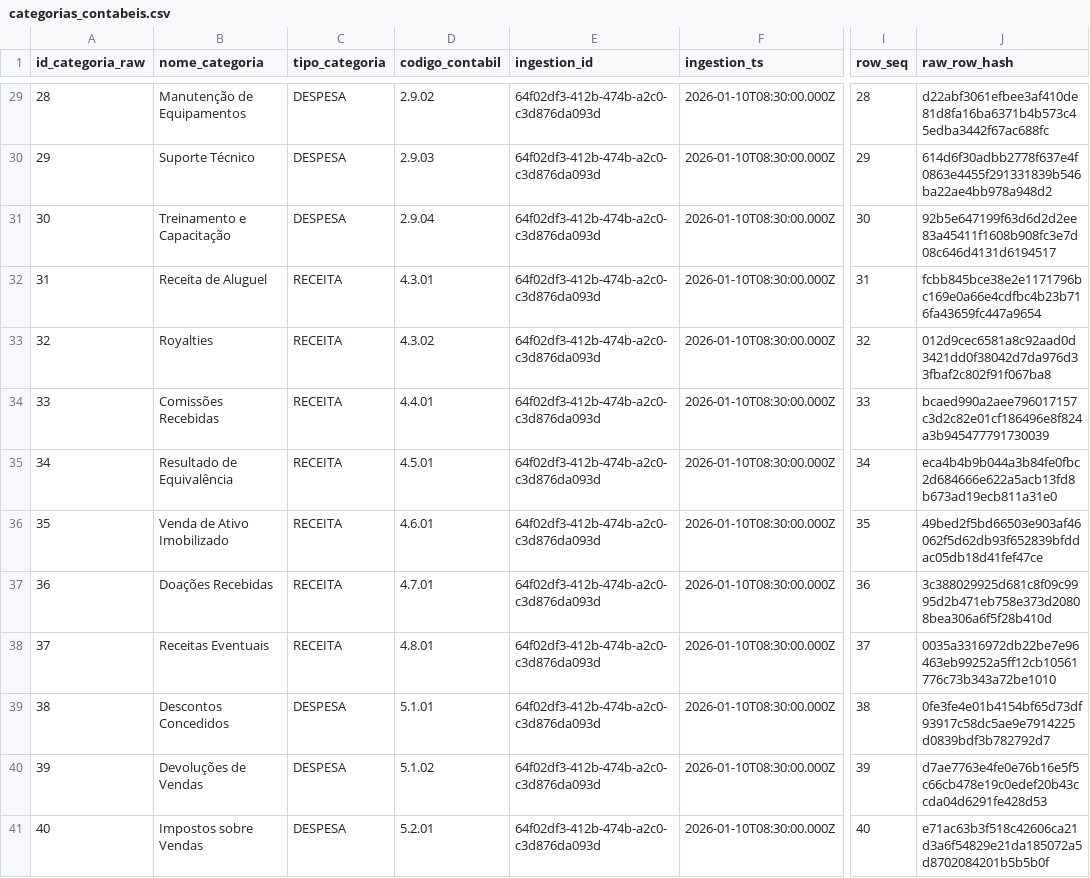
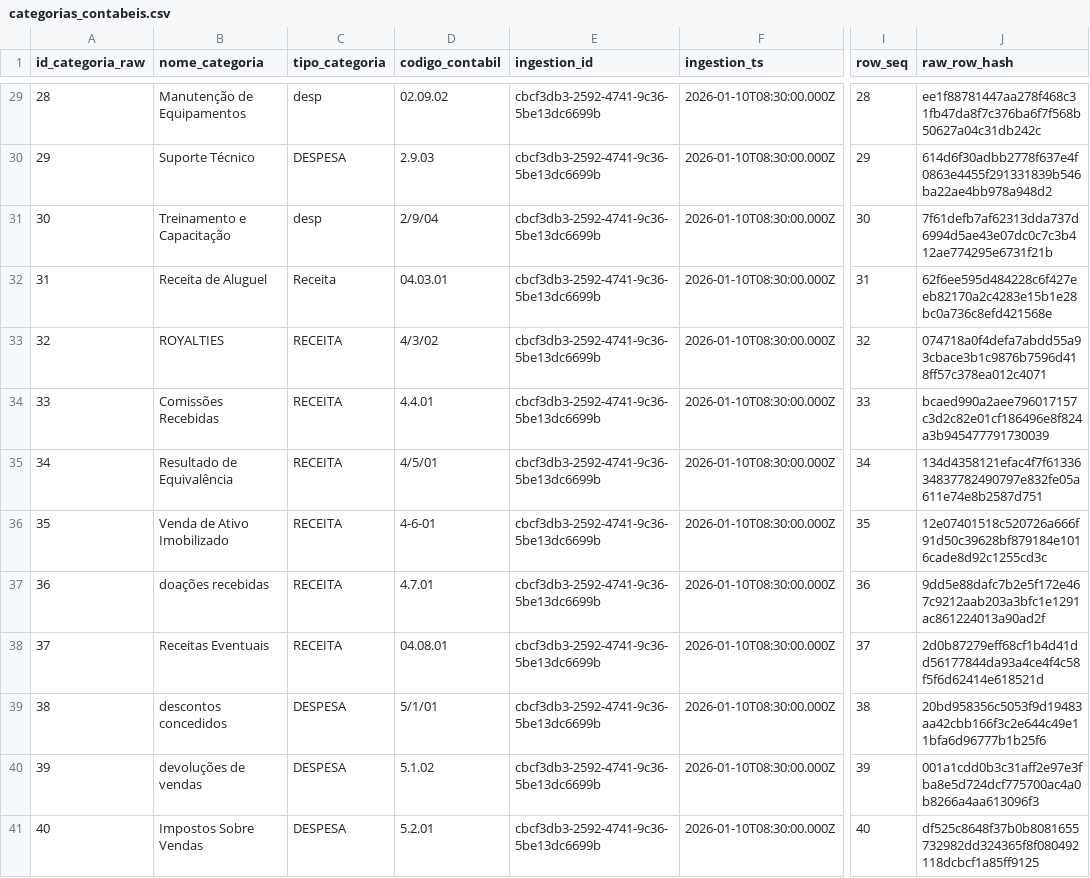
Before and after one commit to NasserSalim1/Credit-Analysis-Data-Pipeline, a CSV file: data/raw/categorias_contabeis/categorias_contabeis.csv, drawn as a sheet; only a part is shown, gaps mark what is left out; the diff covers the shown part only; the diff names each change by its address in the sheet, - before the commit and + after, or states it on an @@ line.

```diff
--- a/data/raw/categorias_contabeis/categorias_contabeis.csv
+++ b/data/raw/categorias_contabeis/categorias_contabeis.csv
-C29 (tipo_categoria): DESPESA
+C29 (tipo_categoria): desp
-D29 (codigo_contabil): 2.9.02
+D29 (codigo_contabil): 02.09.02
-E29:E41 (ingestion_id): 64f02df3-412b-474b-a2c0-c3d876da093d
+E29:E41 (ingestion_id): cbcf3db3-2592-4741-9c36-5be13dc6699b
-J29 (raw_row_hash): d22abf3061efbee3af410de81d8fa16ba6371b4b573c45edba3442f67ac688fc
+J29 (raw_row_hash): ee1f88781447aa278f468c31fb47da8f7c376ba6f7f568b50627a04c31db242c
-C31 (tipo_categoria): DESPESA
+C31 (tipo_categoria): desp
-D31 (codigo_contabil): 2.9.04
+D31 (codigo_contabil): 2/9/04
-J31 (raw_row_hash): 92b5e647199f63d6d2d2ee83a45411f1608b908fc3e7d08c646d4131d6194517
+J31 (raw_row_hash): 7f61defb7af62313dda737d6994d5ae43e07dc0c7c3b412ae774295e6731f21b
-C32 (tipo_categoria): RECEITA
+C32 (tipo_categoria): Receita
-D32 (codigo_contabil): 4.3.01
+D32 (codigo_contabil): 04.03.01
-J32 (raw_row_hash): fcbb845bce38e2e1171796bc169e0a66e4cdfbc4b23b716fa43659fc447a9654
+J32 (raw_row_hash): 62f6ee595d484228c6f427eeb82170a2c4283e15b1e28bc0a736c8efd421568e
-B33 (nome_categoria): Royalties
+B33 (nome_categoria): ROYALTIES
-D33 (codigo_contabil): 4.3.02
+D33 (codigo_contabil): 4/3/02
-J33 (raw_row_hash): 012d9cec6581a8c92aad0d3421dd0f38042d7da976d33fbaf2c802f91f067ba8
+J33 (raw_row_hash): 074718a0f4defa7abdd55a93cbace3b1c9876b7596d418ff57c378ea012c4071
-D35 (codigo_contabil): 4.5.01
+D35 (codigo_contabil): 4/5/01
-J35 (raw_row_hash): eca4b4b9b044a3b84fe0fbc2d684666e622a5acb13fd8b673ad19ecb811a31e0
+J35 (raw_row_hash): 134d4358121efac4f7f6133634837782490797e832fe05a611e74e8b2587d751
-D36 (codigo_contabil): 4.6.01
+D36 (codigo_contabil): 4-6-01
-J36 (raw_row_hash): 49bed2f5bd66503e903af46062f5d62db93f652839bfddac05db18d41fef47ce
+J36 (raw_row_hash): 12e07401518c520726a666f91d50c39628bf879184e1016cade8d92c1255cd3c
-B37 (nome_categoria): Doações Recebidas
+B37 (nome_categoria): doações recebidas
-J37 (raw_row_hash): 3c388029925d681c8f09c9995d2b471eb758e373d20808bea306a6f5f28b410d
+J37 (raw_row_hash): 9dd5e88dafc7b2e5f172e467c9212aab203a3bfc1e1291ac861224013a90ad2f
-D38 (codigo_contabil): 4.8.01
+D38 (codigo_contabil): 04.08.01
-J38 (raw_row_hash): 0035a3316972db22be7e96463eb99252a5ff12cb10561776c73b343a72be1010
+J38 (raw_row_hash): 2d0b87279eff68cf1b4d41dd56177844da93a4ce4f4c58f5f6d62414e618521d
-B39 (nome_categoria): Descontos Concedidos
+B39 (nome_categoria): descontos concedidos
-D39 (codigo_contabil): 5.1.01
+D39 (codigo_contabil): 5/1/01
-J39 (raw_row_hash): 0fe3fe4e01b4154bf65d73df93917c58dc5ae9e7914225d0839bdf3b782792d7
+J39 (raw_row_hash): 20bd958356c5053f9d19483aa42cbb166f3c2e644c49e11bfa6d96777b1b25f6
-B40 (nome_categoria): Devoluções de Vendas
+B40 (nome_categoria): devoluções de vendas
-J40 (raw_row_hash): d7ae7763e4fe0e76b16e5f5c66cb478e19c0edef20b43ccda04d6291fe428d53
+J40 (raw_row_hash): 001a1cdd0b3c31aff2e97e3fba8e5d724dcf775700ac4a0b8266a4aa613096f3
-B41 (nome_categoria): Impostos sobre Vendas
+B41 (nome_categoria): Impostos Sobre Vendas
-J41 (raw_row_hash): e71ac63b3f518c42606ca21d3a6f54829e21da185072a5d8702084201b5b5b0f
+J41 (raw_row_hash): df525c8648f37b0b8081655732982dd324365f8f080492118dcbcf1a85ff9125
```
Also changed, not shown: 88 edited cells elsewhere in this file, data/raw/areas/areas.csv, data/raw/fornecedores_clientes/fornecedores_clientes.csv, 30 other files.
